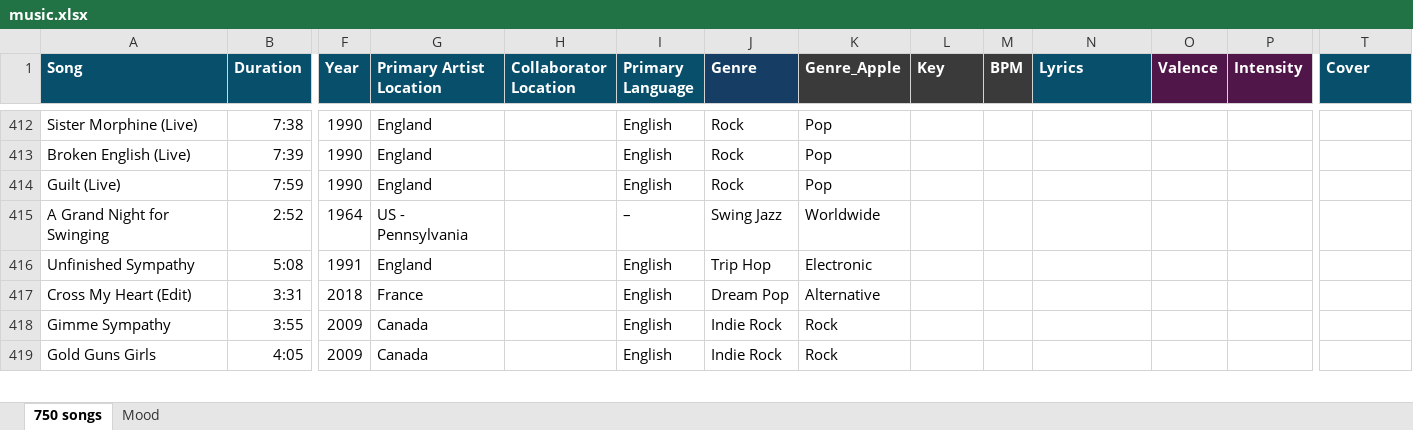
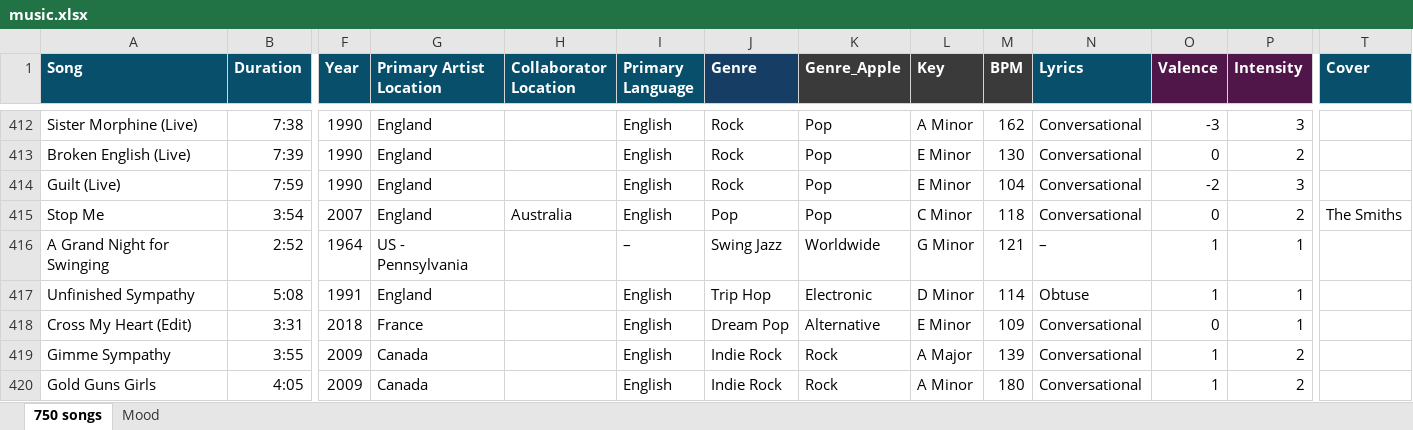
Before and after one commit to linda-n-design/playlist-visualized, an Excel workbook: data/music.xlsx, sheet 750 songs, drawn as a sheet; only a part is shown, gaps mark what is left out; values as stored, in another font and other column widths than the file's, no borders; addresses are those after the commit; rows hold the shown columns only; the diff covers the shown part only; the diff names each change by its address in the sheet, - before the commit and + after, or states it on an @@ line.

Commit message:
Update playlist, completing determining key of each of the 750 songs

```diff
--- a/data/music.xlsx (sheet 750 songs)
+++ b/data/music.xlsx (sheet 750 songs)
-L412 (Key): (empty)
+L412 (Key): A Minor
-M412 (BPM): (empty)
+M412 (BPM): 162
-N412:N414 (Lyrics): (empty)
+N412:N414 (Lyrics): Conversational
-O412 (Valence): (empty)
+O412 (Valence): -3
-P412 (Intensity): (empty)
+P412 (Intensity): 3
-L413:L414 (Key): (empty)
+L413:L414 (Key): E Minor
-M413 (BPM): (empty)
+M413 (BPM): 130
-O413 (Valence): (empty)
+O413 (Valence): 0
-P413 (Intensity): (empty)
+P413 (Intensity): 2
-M414 (BPM): (empty)
+M414 (BPM): 104
-O414 (Valence): (empty)
+O414 (Valence): -2
-P414 (Intensity): (empty)
+P414 (Intensity): 3
+row 415: Stop Me | 3:54 | 2007 | England | Australia | English | Pop | Pop | C Minor | 118 | Conversational | 0 | 2 | The Smiths
-L416 (Key): (empty)
+L416 (Key): G Minor
-M416 (BPM): (empty)
+M416 (BPM): 121
-N416 (Lyrics): (empty)
+N416 (Lyrics): –
-O416:O417 (Valence): (empty)
+O416:O417 (Valence): 1
-P416:P418 (Intensity): (empty)
+P416:P418 (Intensity): 1
-L417 (Key): (empty)
+L417 (Key): D Minor
-M417 (BPM): (empty)
+M417 (BPM): 114
-N417 (Lyrics): (empty)
+N417 (Lyrics): Obtuse
-L418 (Key): (empty)
+L418 (Key): E Minor
-M418 (BPM): (empty)
+M418 (BPM): 109
-N418:N420 (Lyrics): (empty)
+N418:N420 (Lyrics): Conversational
-O418 (Valence): (empty)
+O418 (Valence): 0
-L419 (Key): (empty)
+L419 (Key): A Major
-M419 (BPM): (empty)
+M419 (BPM): 139
-O419:O420 (Valence): (empty)
+O419:O420 (Valence): 1
-P419:P420 (Intensity): (empty)
+P419:P420 (Intensity): 2
-L420 (Key): (empty)
+L420 (Key): A Minor
-M420 (BPM): (empty)
+M420 (BPM): 180
```
Also changed, not shown: 1 added row, 2 removed rows and 1578 edited cells elsewhere in this sheet, 1 other file.
